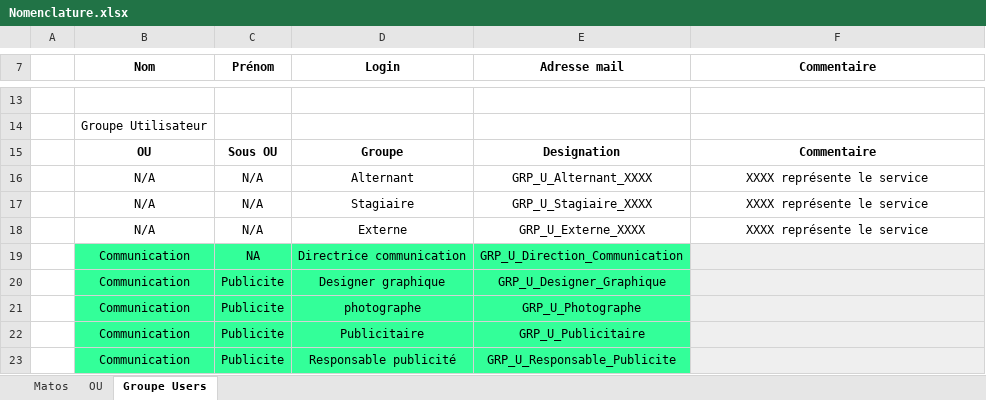
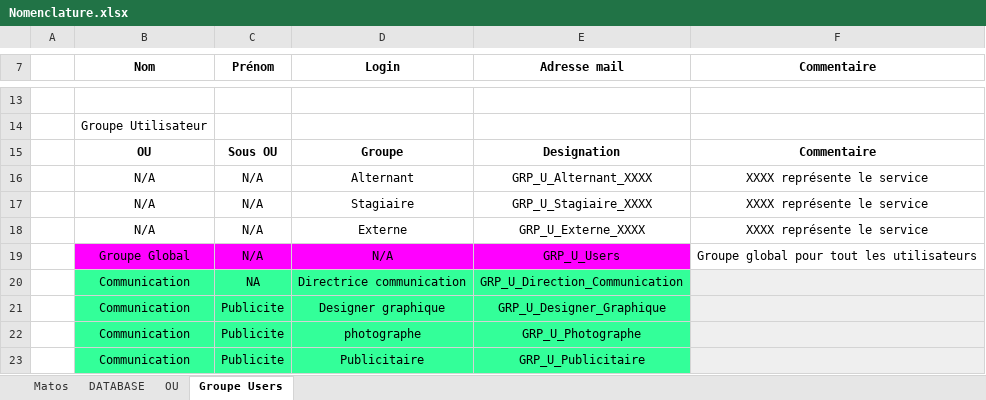
Before and after one commit to WildCodeSchool/TSSR-2402-P3-G4-BuildYourInfra-Pharmgreen, an Excel workbook: Ressources/Nomenclature.xlsx, sheet Groupe Users, drawn as a sheet; only a part is shown, gaps mark what is left out; the shorter side is filled out with more unchanged rows; values as stored, in another font and other column widths than the file's, no borders; charts and pictures not drawn; the diff covers the shown part only; the diff names each change by its address in the sheet, - before the commit and + after, or states it on an @@ line.

```diff
--- a/Ressources/Nomenclature.xlsx (sheet Groupe Users)
+++ b/Ressources/Nomenclature.xlsx (sheet Groupe Users)
+sheet tab: DATABASE
+row 19:  | Groupe Global | N/A | N/A | GRP_U_Users | Groupe global pour tout les utilisateurs
```
Also changed, not shown: 80 added rows elsewhere in this sheet, charts or pictures.
